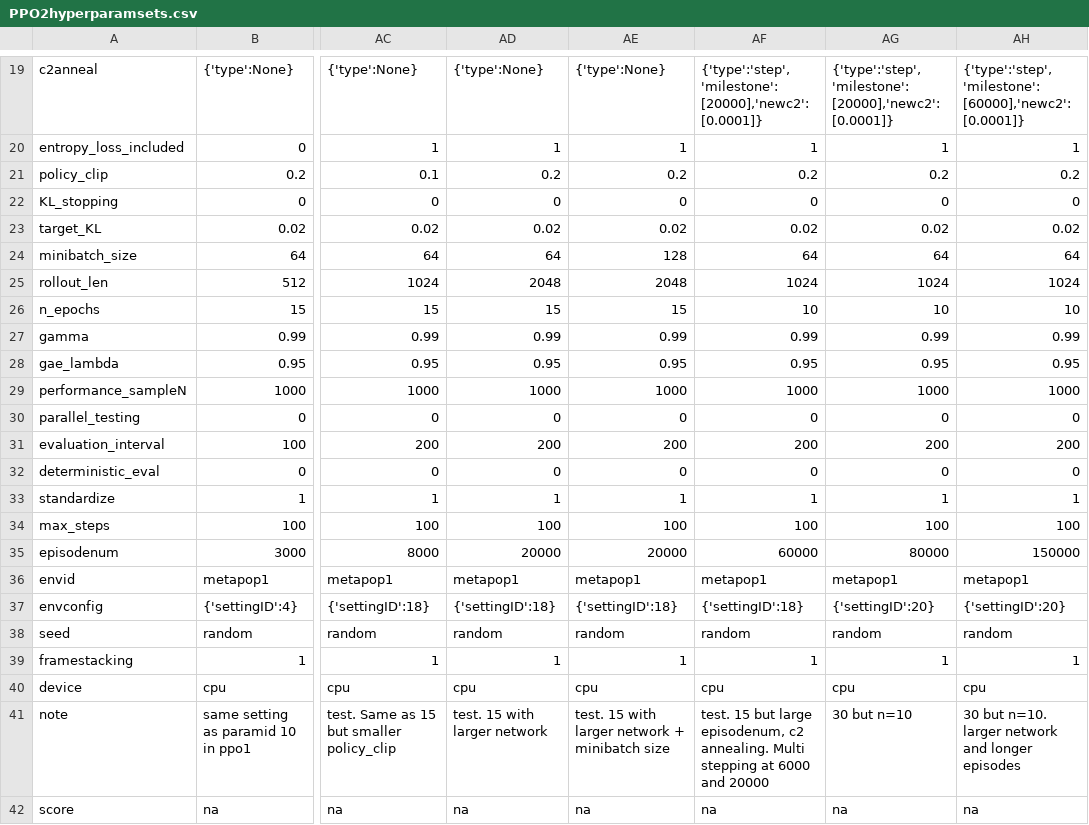
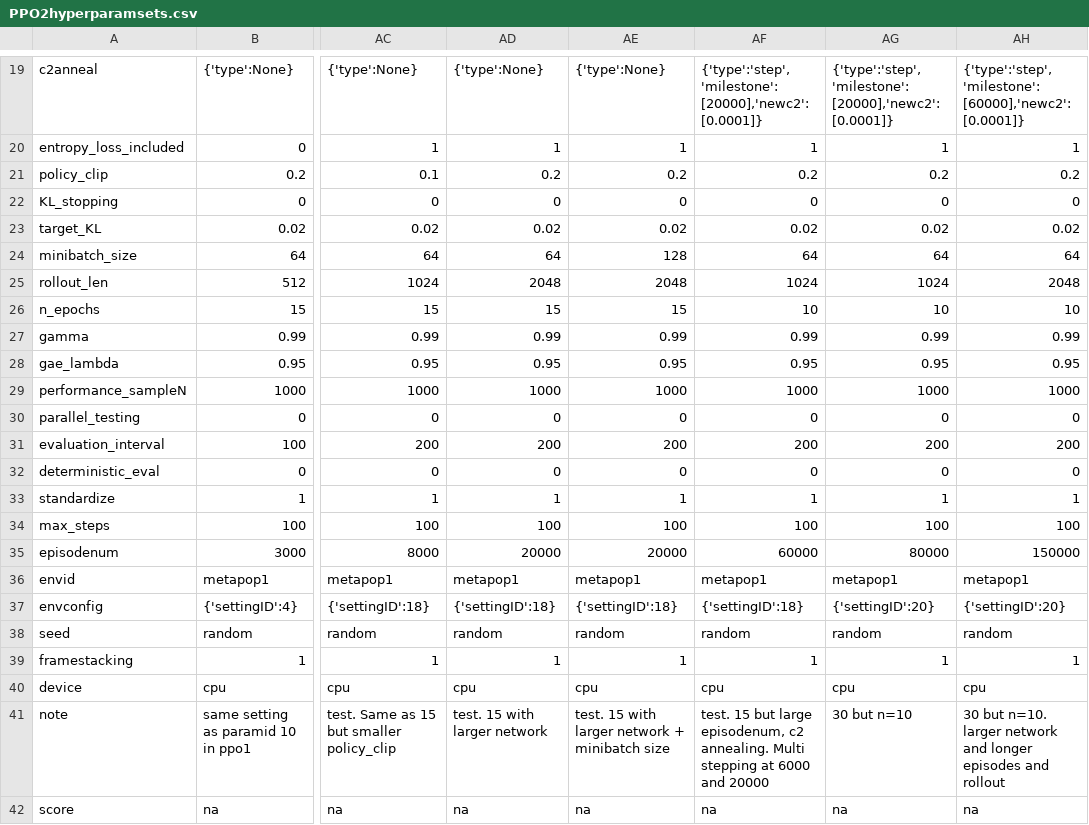
Before and after one commit to hyunseoky9/AIinterpretability, a CSV file: hyperparamsets/PPO2hyperparamsets.csv, drawn as a sheet; only a part is shown, gaps mark what is left out; the diff names each change by its address in the sheet, - before the commit and + after, or states it on an @@ line.

```diff
--- a/hyperparamsets/PPO2hyperparamsets.csv
+++ b/hyperparamsets/PPO2hyperparamsets.csv
-AH25: 1024
+AH25: 2048
-AH41: …longer episodes
+AH41: …longer episodes and rollout
```
Also changed, not shown: 1 other file.
